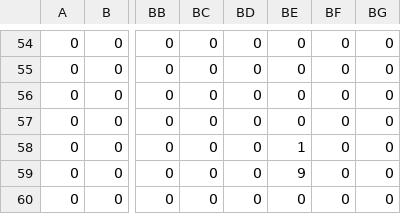
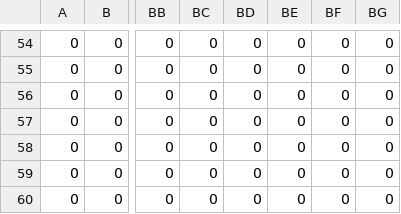
Before and after one commit to kashmir-xtha/Pre-FIRE, a CSV file: data/layout_csv/layout_1.csv, drawn as a sheet; only a part is shown, gaps mark what is left out; the diff names each change by its address in the sheet, - before the commit and + after, or states it on an @@ line.

Commit message:
layout_1/2.csv small change

```diff
--- a/data/layout_csv/layout_1.csv
+++ b/data/layout_csv/layout_1.csv
-BE58: 1
+BE58: 0
-BE59: 9
+BE59: 0
```
Also changed, not shown: data/layout_csv/layout_2.csv.
